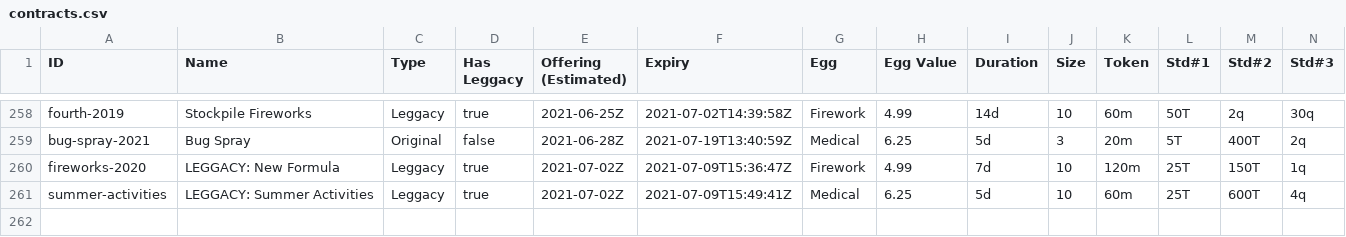
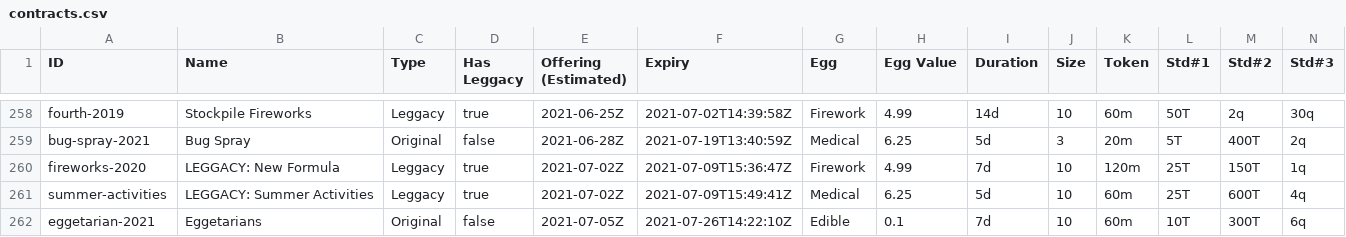
Before and after one commit to fanaticscripter/EggContractor, a CSV file: misc/ContractAggregator/data/contracts.csv, drawn as a sheet; only a part is shown, gaps mark what is left out; rows hold the shown columns only; the diff names each change by its address in the sheet, - before the commit and + after, or states it on an @@ line.

```diff
--- a/misc/ContractAggregator/data/contracts.csv
+++ b/misc/ContractAggregator/data/contracts.csv
+row 262: eggetarian-2021 | Eggetarians | Original | false | 2021-07-05Z | 2021-07-26T14:22:10Z | Edible | 0.1 | 7d | 10 | 60m | 10T | 300T | 6q
```
